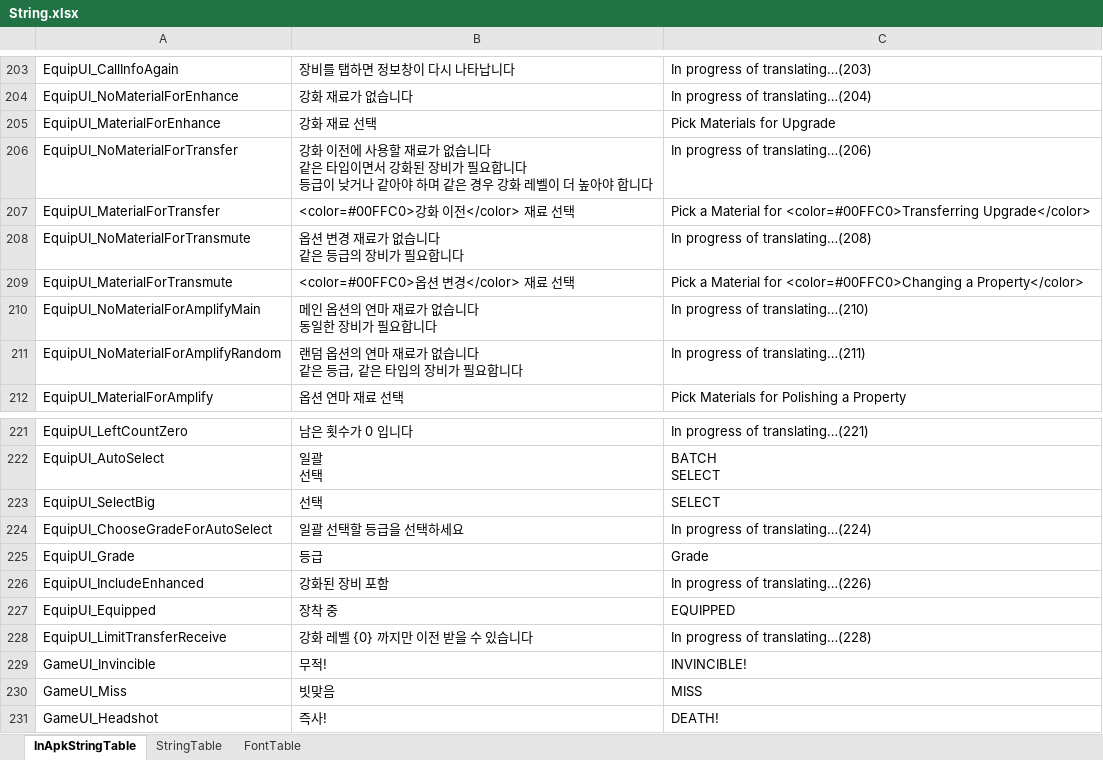
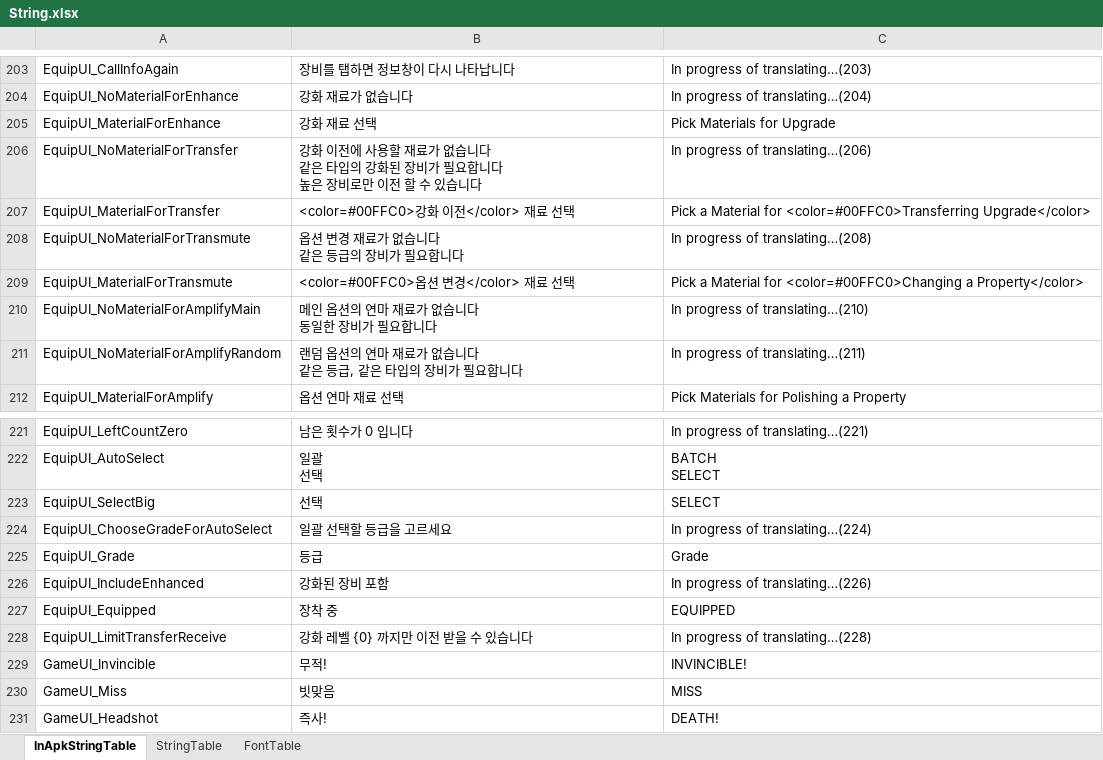
Before and after one commit to hayannal/ProjectNoname, an Excel workbook: Excel/String.xlsx, sheet InApkStringTable, drawn as a sheet; only a part is shown, gaps mark what is left out; values as stored, in another font and other column widths than the file's, no borders; ↵ is a line break in a cell; the diff names each change by its address in the sheet, - before the commit and + after, or states it on an @@ line.

```diff
--- a/Excel/String.xlsx (sheet InApkStringTable)
+++ b/Excel/String.xlsx (sheet InApkStringTable)
-B206: …은 타입이면서 강화된 장비가 필요합니다 ↵ 등급이 낮거나 같아야 하며 같은 경우 강화 레벨이 더 높아야 합니다
+B206: …은 타입의 강화된 장비가 필요합니다 ↵ 높은 장비로만 이전 할 수 있습니다
-B224: 일괄 선택할 등급을 선택하세요
+B224: 일괄 선택할 등급을 고르세요
```
Also changed, not shown: Excel/Equip.xlsx, Excel/작업String.xlsx, 1 other file.
